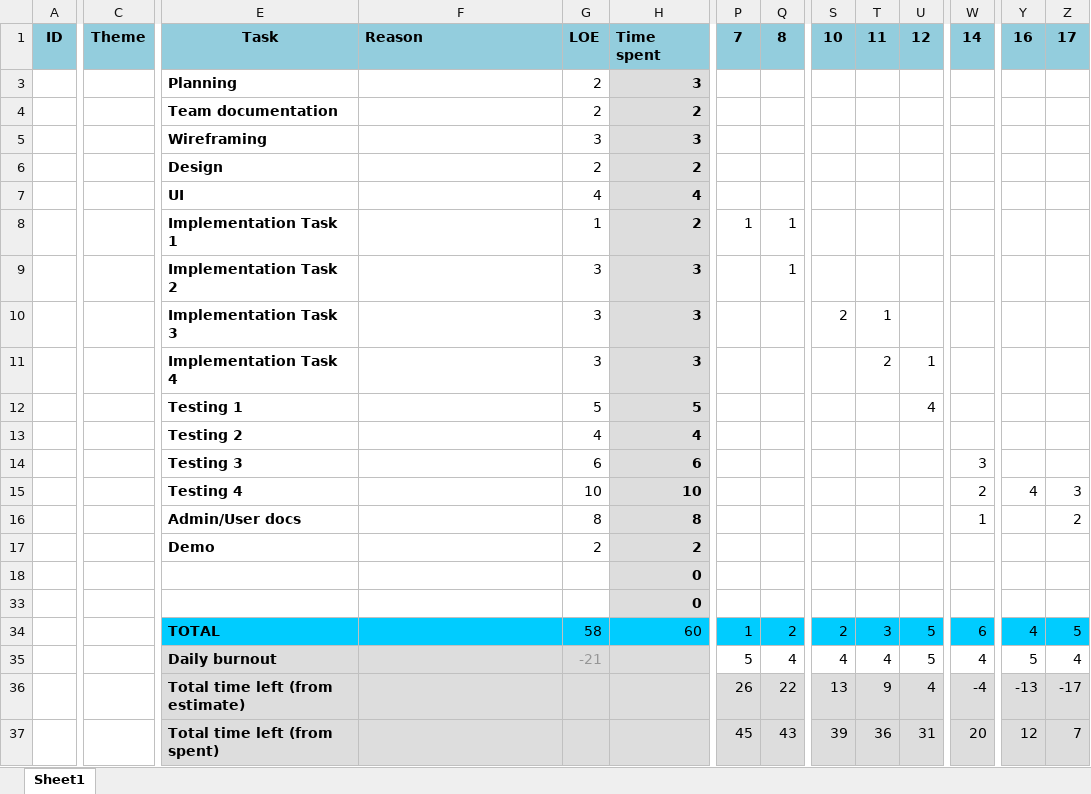
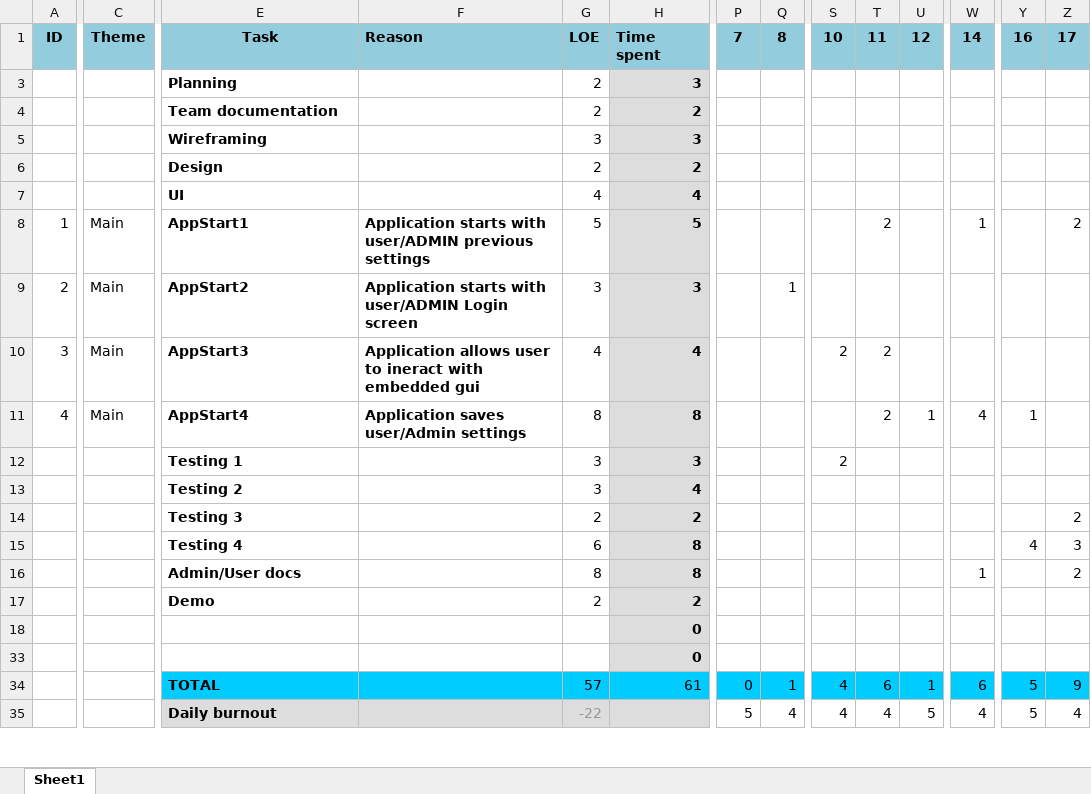
Before and after one commit to spawndys/Cava, an Excel workbook: Documents/Agile Project Management -Backlog.xlsx, sheet Sheet1, drawn as a sheet; only a part is shown, gaps mark what is left out; values as stored, in another font and other column widths than the file's, no borders; charts and pictures and conditional formats not drawn; removed rows and columns are numbered as before the commit, all else as after; rows hold the shown columns only; the diff covers the shown part only; the diff names each change by its address in the sheet, - before the commit and + after, or states it on an @@ line.

Commit message:
edited agile

```diff
--- a/Documents/Agile Project Management -Backlog.xlsx (sheet Sheet1)
+++ b/Documents/Agile Project Management -Backlog.xlsx (sheet Sheet1)
-row 8:  |  | Implementation Task 1 |  | 1 | 2 | 1 | 1
+row 8: 1 | Main | AppStart1 | Application starts with user/ADMIN previous settings | 5 | 5 |  |  |  | 2 |  | 1 |  | 2
-A9: (empty)
+A9: 2
-C9: (empty)
+C9: Main
-E9: Implementation Task 2
+E9: AppStart2
-F9: (empty)
+F9: Application starts with user/ADMIN Login screen
+row 10: 3 | Main | AppStart3 | Application allows user to ineract with embedded gui | 4 | 4 |  |  | 2 | 2
+row 11: 4 | Main | AppStart4 | Application saves user/Admin settings | 8 | 8 |  |  |  | 2 | 1 | 4 | 1
-E12: Implementation Task 3
+E12: Testing 1
-T12: 1
+T12: (empty)
-row 11:  |  | Implementation Task 4 |  | 3 | 3 |  |  |  | 2 | 1
-row 12:  |  | Testing 1 |  | 5 | 5 |  |  |  |  | 4
-G13: 4
+G13: 3
-row 14:  |  | Testing 3 |  | 6 | 6 |  |  |  |  |  | 3
+row 14:  |  | Testing 3 |  | 2 | 2 |  |  |  |  |  |  |  | 2
-G15: 10
+G15: 6
-H15: 10
+H15: 8
-W15: 2
+W15: (empty)
-G34: 58
+G34: 57
-H34: 60
+H34: 61
-P34: 1
+P34: 0
-Q34: 2
+Q34: 1
-S34: 2
+S34: 4
-T34: 3
+T34: 6
-U34: 5
+U34: 1
-Y34: 4
+Y34: 5
-Z34: 5
+Z34: 9
-G35: -21
+G35: -22
-row 36:  |  | Total time left (from estimate) |  |  | Estimate | 26 | 22 | 13 | 9 | 4 | -4 | -13 | -17
-row 37:  |  | Total time left (from spent) |  |  | Burnout | 45 | 43 | 39 | 36 | 31 | 20 | 12 | 7
```
Also changed, not shown: 2 added rows and 2 edited cells elsewhere in this sheet, formulas that keep their value, charts or pictures, 1 other file.
